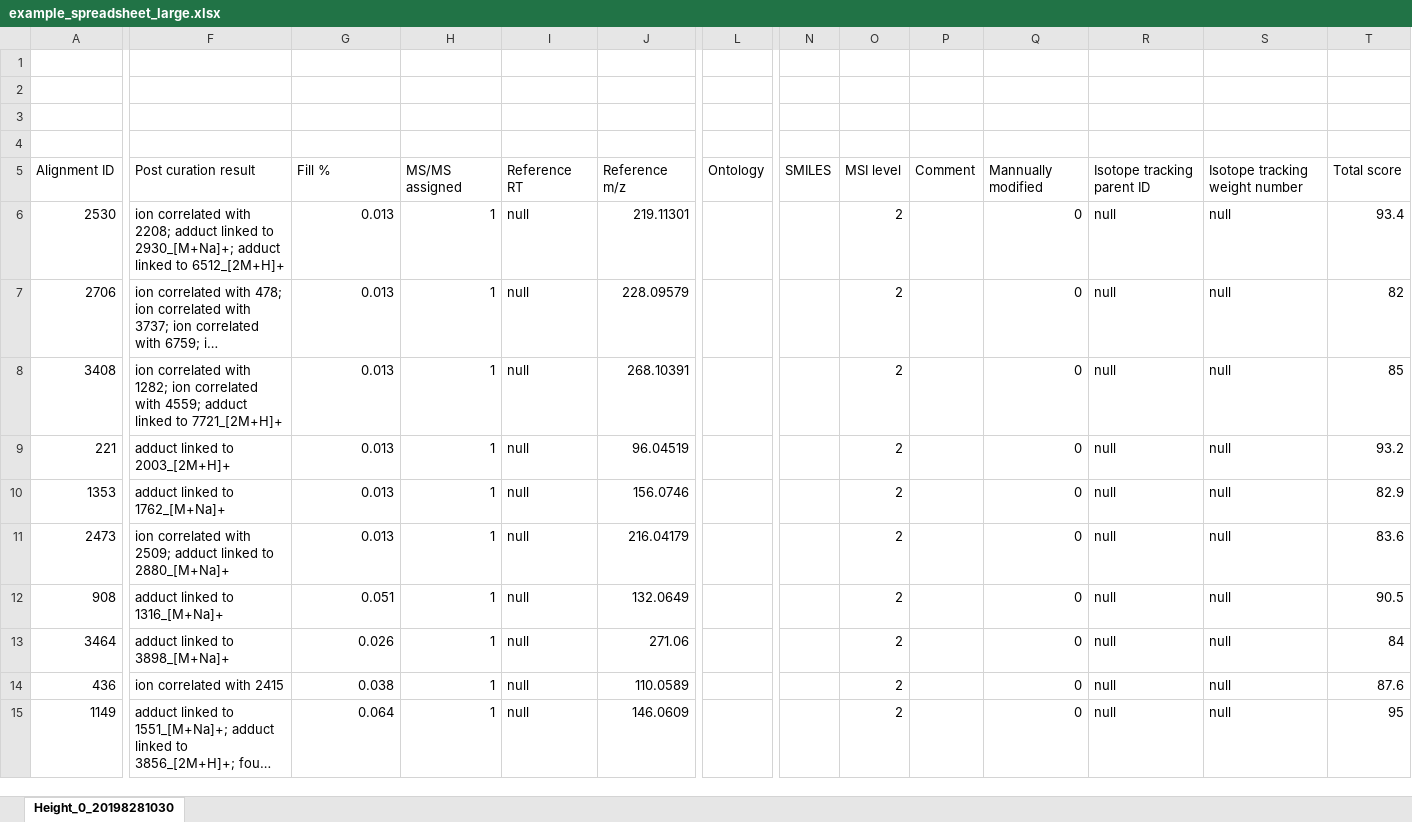
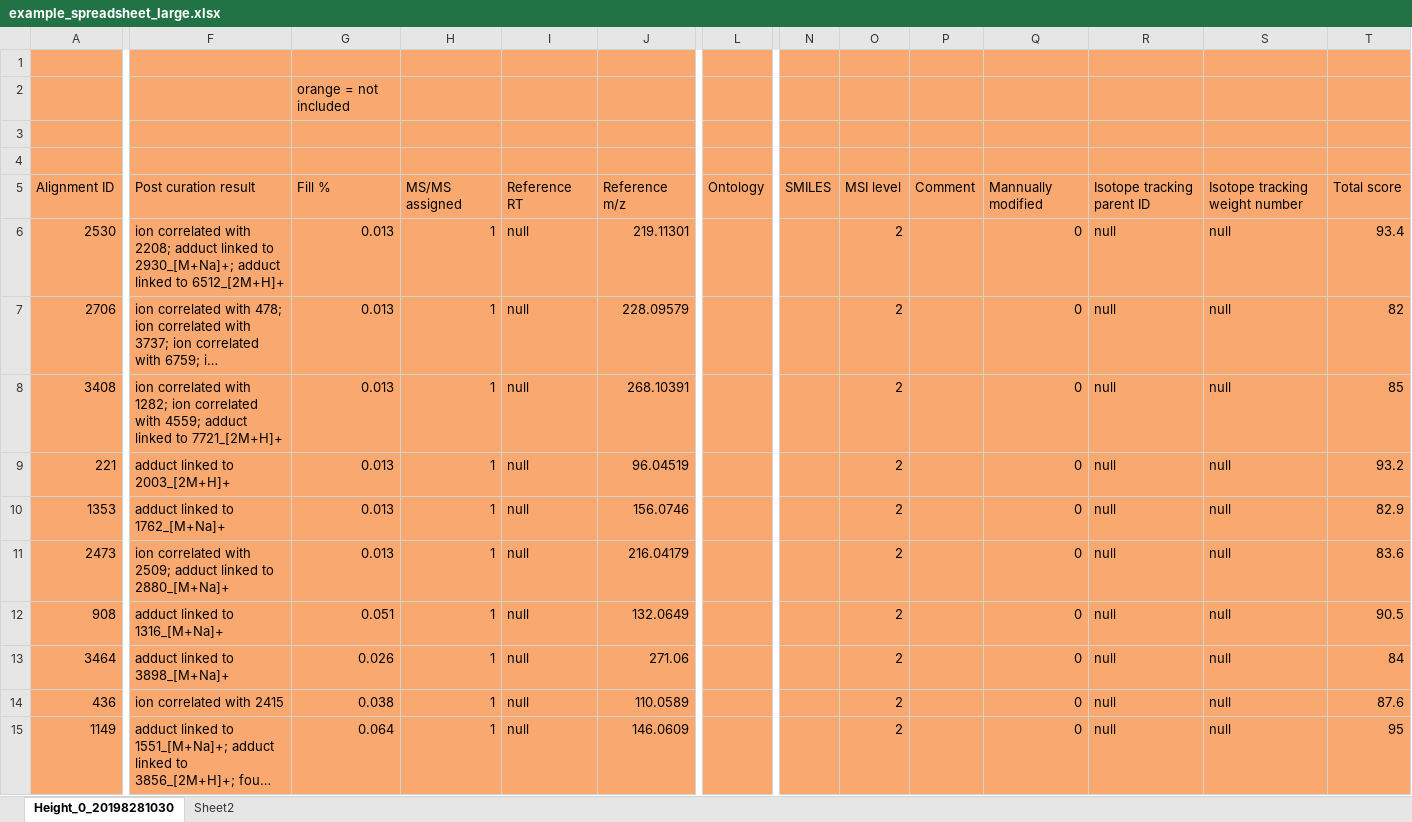
Before and after one commit to metabolomics-us/msp-from-ss, an Excel workbook: src/assets/files-to-read/example_spreadsheet_large.xlsx, sheet Height_0_20198281030, drawn as a sheet; only a part is shown, gaps mark what is left out; long unchanged cells end in …; values as stored, in another font and other column widths than the file's, no borders; the diff covers the shown part only; the diff names each change by its address in the sheet, - before the commit and + after, or states it on an @@ line.

Commit message:
Edited html and example downloads

```diff
--- a/src/assets/files-to-read/example_spreadsheet_large.xlsx (sheet Height_0_20198281030)
+++ b/src/assets/files-to-read/example_spreadsheet_large.xlsx (sheet Height_0_20198281030)
+sheet tab: Sheet2
-A1:A15 fill: none
+A1:A15 fill: #F9A870
-F1:J15 fill: none
+F1:J15 fill: #F9A870
-L1:L15 fill: none
+L1:L15 fill: #F9A870
-N1:T15 fill: none
+N1:T15 fill: #F9A870
-G2: (empty)
+G2: orange = not included
```
Also changed, not shown: cell formats elsewhere in this sheet, src/assets/files-to-read/example_spreadsheet_small.xlsx, 5 other files.
